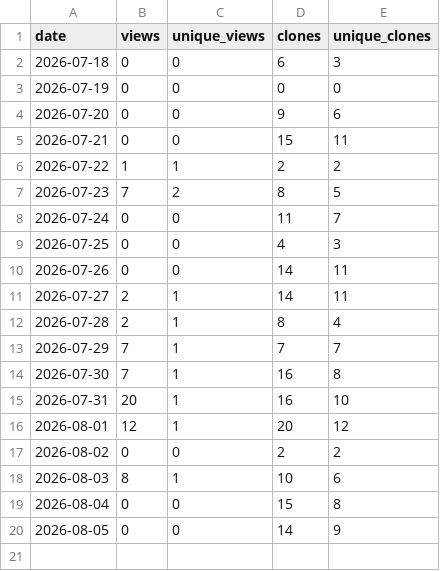
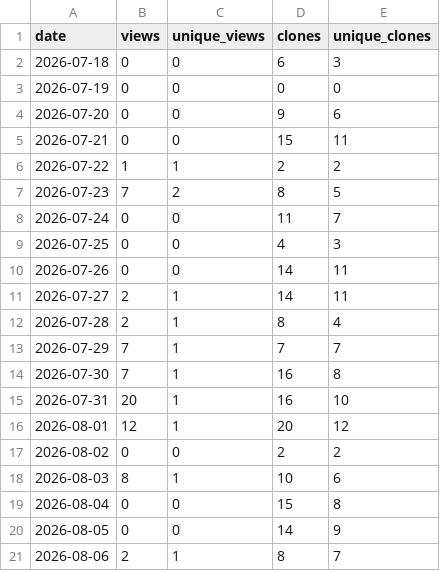
Before and after one commit to thabogabe/sa-fresh-produce-market-analysis, a CSV file: github_traffic_log.csv, drawn as a sheet.

Commit message:
Log GitHub traffic through 2026-08-07

```diff
--- a/github_traffic_log.csv
+++ b/github_traffic_log.csv
@@ -20 +20,2 @@ date,views,unique_views,clones,unique_clones
 2026-08-05,0,0,14,9
+2026-08-06,2,1,8,7
```
